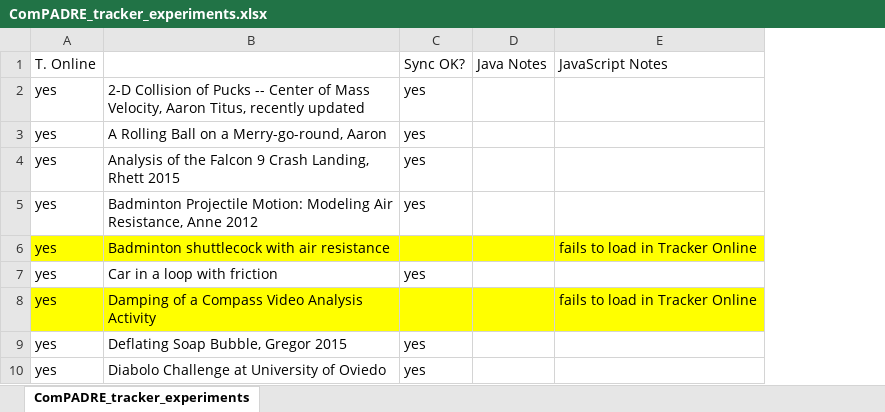
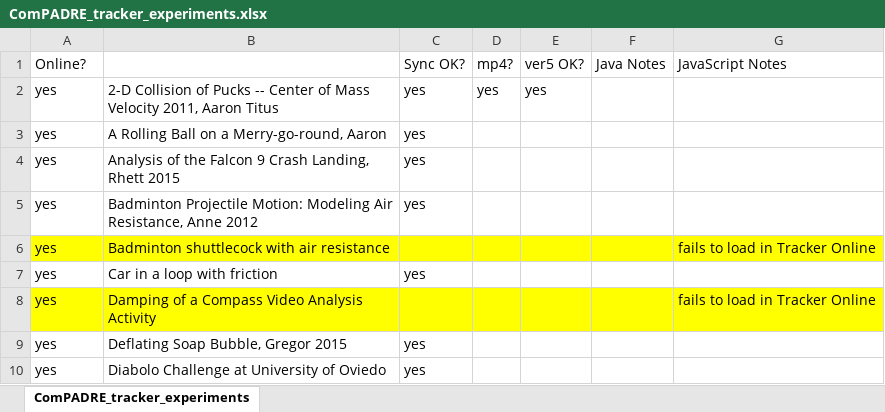
Before and after one commit to OpenSourcePhysics/tracker, an Excel workbook: support/ComPADRE_tracker_experiments.xlsx, sheet ComPADRE_tracker_experiments, drawn as a sheet; only a part is shown; values as stored, in another font and other column widths than the file's, no borders; the diff names each change by its address in the sheet, - before the commit and + after, or states it on an @@ line.

Commit message:
add columns to verify mp4 conversion and Tracker 5.1.5 compatibility

```diff
--- a/support/ComPADRE_tracker_experiments.xlsx (sheet ComPADRE_tracker_experiments)
+++ b/support/ComPADRE_tracker_experiments.xlsx (sheet ComPADRE_tracker_experiments)
+column D (mp4?), row 2: yes
+column E (ver5 OK?), row 2: yes
-A1: T. Online
+A1: Online?
-B2: …of Mass Velocity, Aaron Titus, recently updated
+B2: …of Mass Velocity 2011, Aaron Titus
```
